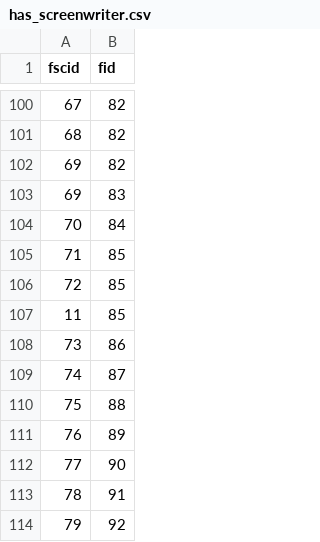
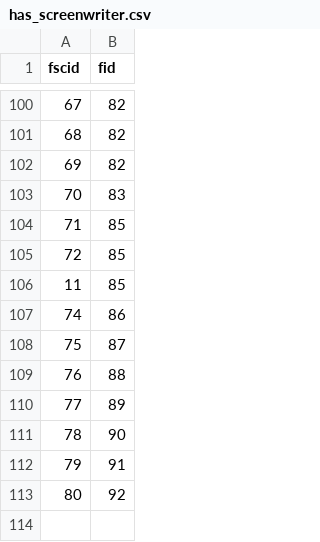
Before and after one commit to ai223/CS-GY_6083_final_project_culture, a CSV file: main/has_screenwriter.csv, drawn as a sheet; only a part is shown, gaps mark what is left out.

```diff
--- a/main/has_screenwriter.csv
+++ b/main/has_screenwriter.csv
@@ -102,4 +102,3 @@ fscid,fid
 69,82
-69,83
-70,84
+70,83
 71,85
@@ -107,8 +106,8 @@ fscid,fid
 11,85
-73,86
-74,87
-75,88
-76,89
-77,90
-78,91
-79,92
+74,86
+75,87
+76,88
+77,89
+78,90
+79,91
+80,92
```
Also changed, not shown: main/FilmScreenWriter.csv.
